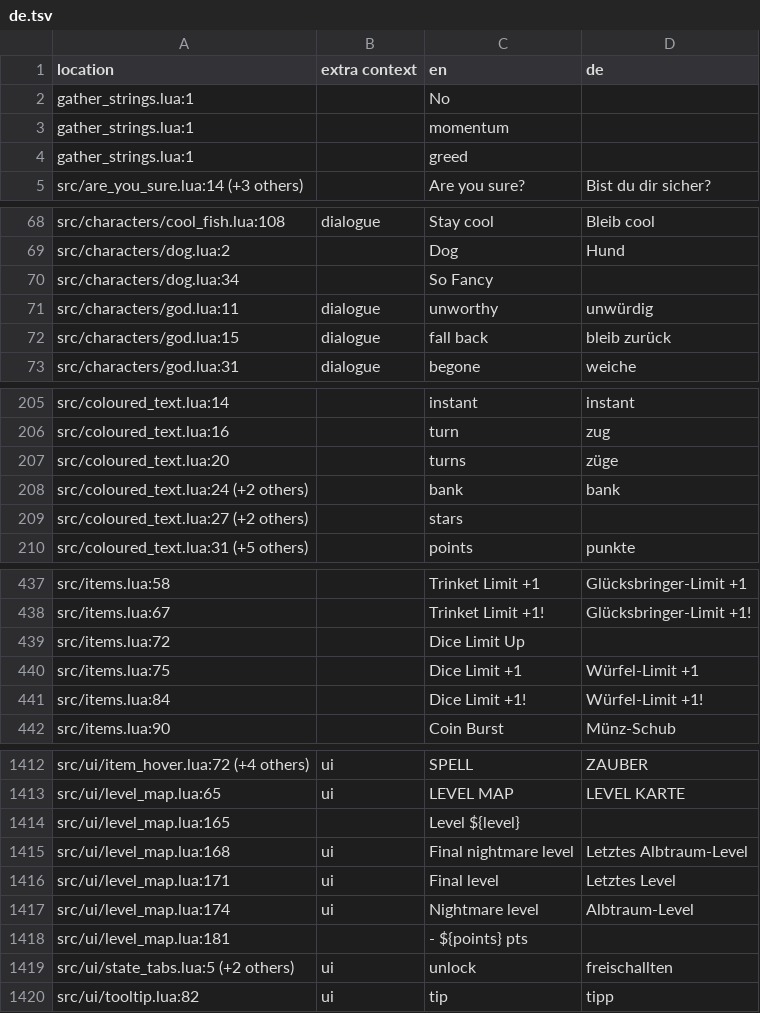
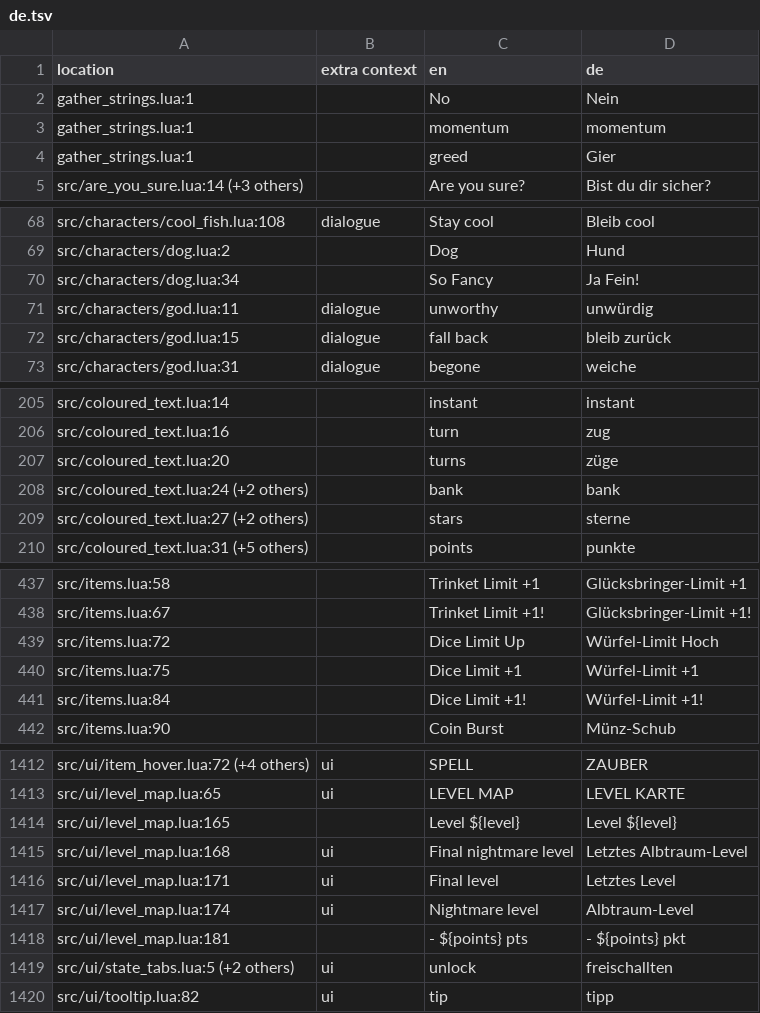
Before and after one commit to tomsqrd/dhne-translation, a TSV file: de.tsv, drawn as a sheet; only a part is shown, gaps mark what is left out; the diff covers the shown part only.

```diff
--- a/de.tsv
+++ b/de.tsv
@@ -1,5 +1,5 @@
 location	extra context	en	de
-gather_strings.lua:1		No	
-gather_strings.lua:1		momentum	
-gather_strings.lua:1		greed	
+gather_strings.lua:1		No	Nein
+gather_strings.lua:1		momentum	momentum
+gather_strings.lua:1		greed	Gier
 src/are_you_sure.lua:14 (+3 others)		Are you sure?	Bist du dir sicher?
@@ -69,3 +69,3 @@ src/characters/cool_fish.lua:108	dialogue	Stay cool	Bleib cool
 src/characters/dog.lua:2		Dog	Hund
-src/characters/dog.lua:34		So Fancy	
+src/characters/dog.lua:34		So Fancy	Ja Fein!
 src/characters/god.lua:11	dialogue	unworthy	unwürdig
@@ -208,3 +208,3 @@ src/coloured_text.lua:20		turns	züge
 src/coloured_text.lua:24 (+2 others)		bank	bank
-src/coloured_text.lua:27 (+2 others)		stars	
+src/coloured_text.lua:27 (+2 others)		stars	sterne
 src/coloured_text.lua:31 (+5 others)		points	punkte
@@ -438,3 +438,3 @@ src/items.lua:58		Trinket Limit +1	Glücksbringer-Limit +1
 src/items.lua:67		Trinket Limit +1!	Glücksbringer-Limit +1!
-src/items.lua:72		Dice Limit Up	
+src/items.lua:72		Dice Limit Up	Würfel-Limit Hoch
 src/items.lua:75		Dice Limit +1	Würfel-Limit +1
@@ -1413,3 +1413,3 @@ src/ui/item_hover.lua:72 (+4 others)	ui	SPELL	ZAUBER
 src/ui/level_map.lua:65	ui	LEVEL MAP	LEVEL KARTE
-src/ui/level_map.lua:165		Level ${level}	
+src/ui/level_map.lua:165		Level ${level}	Level ${level}
 src/ui/level_map.lua:168	ui	Final nightmare level	Letztes Albtraum-Level
@@ -1417,3 +1417,3 @@ src/ui/level_map.lua:171	ui	Final level	Letztes Level
 src/ui/level_map.lua:174	ui	Nightmare level	Albtraum-Level
-src/ui/level_map.lua:181		- ${points} pts	
+src/ui/level_map.lua:181		- ${points} pts	- ${points} pkt
 src/ui/state_tabs.lua:5 (+2 others)	ui	unlock	freischallten
```
Also changed, not shown: 3 edited cells elsewhere in this file, de_notes.tsv.
